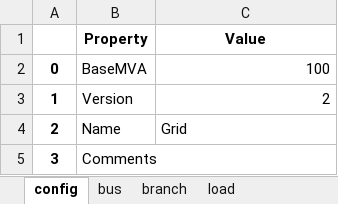
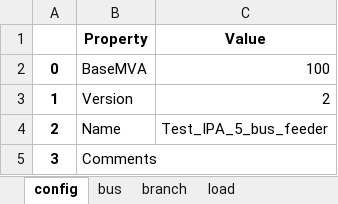
Before and after one commit to schuttpj86/vera1, an Excel workbook: Grids_and_profiles/grids/Test_IPA_5_bus_feeder.xlsx, sheet config, drawn as a sheet; values as stored, in another font and other column widths than the file's, no borders; the diff names each change by its address in the sheet, - before the commit and + after, or states it on an @@ line.

```diff
--- a/Grids_and_profiles/grids/Test_IPA_5_bus_feeder.xlsx (sheet config)
+++ b/Grids_and_profiles/grids/Test_IPA_5_bus_feeder.xlsx (sheet config)
-C4 (Value): Grid
+C4 (Value): Test_IPA_5_bus_feeder
```
Also changed, not shown: sheet bus, sheet branch, 2 other files.
